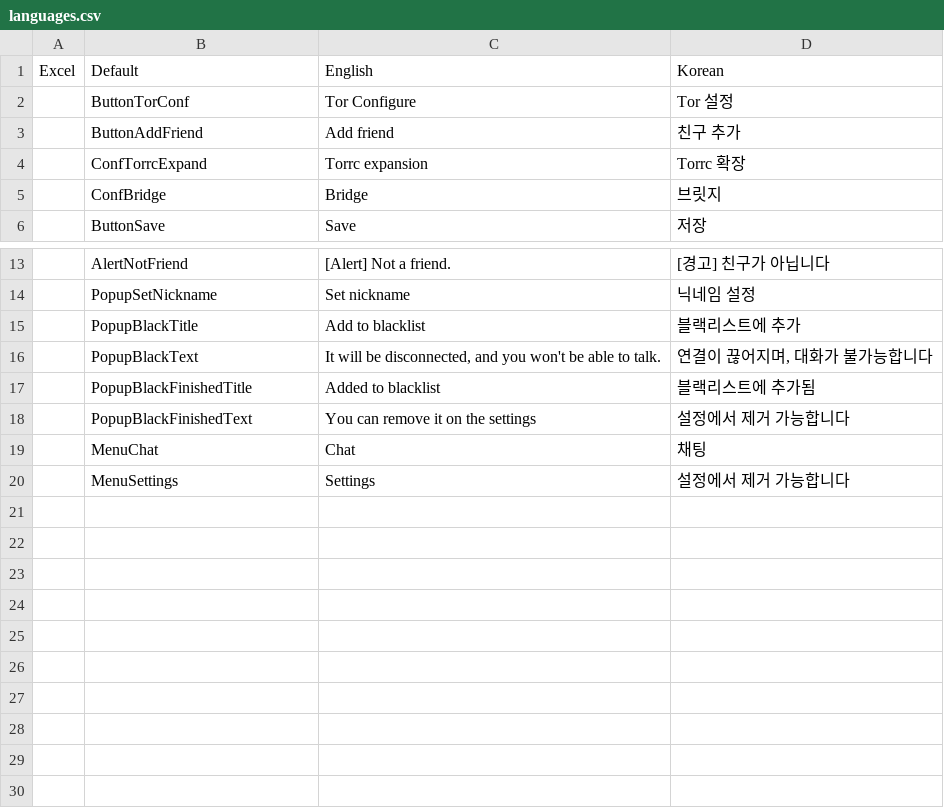
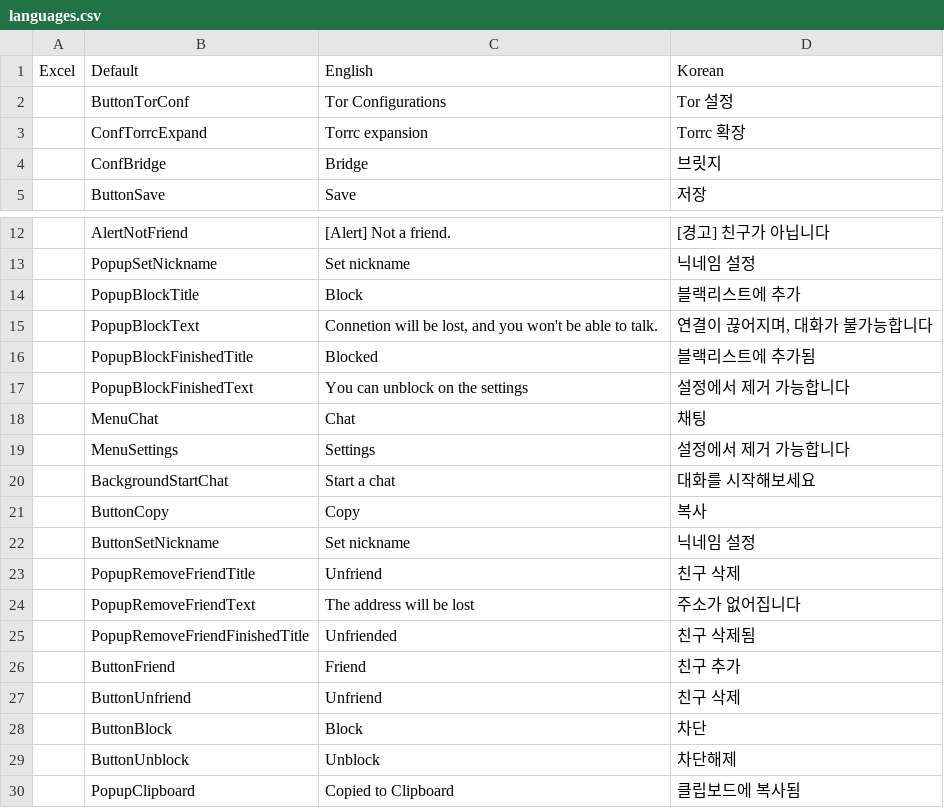
Before and after one commit to kjs104901/torchat3, a CSV file: data/languages.csv, drawn as a sheet; only a part is shown, gaps mark what is left out.

```diff
--- a/data/languages.csv
+++ b/data/languages.csv
@@ -1,4 +1,3 @@
 Excel,Default,English,Korean
-,ButtonTorConf,Tor Configure,Tor 설정
-,ButtonAddFriend,Add friend,친구 추가
+,ButtonTorConf,Tor Configurations,Tor 설정
 ,ConfTorrcExpand,Torrc expansion,Torrc 확장
@@ -14,7 +13,18 @@
 ,PopupSetNickname,Set nickname,닉네임 설정
-,PopupBlackTitle,Add to blacklist,블랙리스트에 추가
-,PopupBlackText,"It will be disconnected, and you won't be able to talk.","연결이 끊어지며, 대화가 불가능합니다"
-,PopupBlackFinishedTitle,Added to blacklist,블랙리스트에 추가됨
-,PopupBlackFinishedText,You can remove it on the settings,설정에서 제거 가능합니다
+,PopupBlockTitle,Block,블랙리스트에 추가
+,PopupBlockText,"Connetion will be lost, and you won't be able to talk.","연결이 끊어지며, 대화가 불가능합니다"
+,PopupBlockFinishedTitle,Blocked,블랙리스트에 추가됨
+,PopupBlockFinishedText,You can unblock on the settings,설정에서 제거 가능합니다
 ,MenuChat,Chat,채팅
 ,MenuSettings,Settings,설정에서 제거 가능합니다
+,BackgroundStartChat,Start a chat,대화를 시작해보세요
+,ButtonCopy,Copy,복사
+,ButtonSetNickname,Set nickname,닉네임 설정
+,PopupRemoveFriendTitle,Unfriend,친구 삭제
+,PopupRemoveFriendText,The address will be lost,주소가 없어집니다
+,PopupRemoveFriendFinishedTitle,Unfriended,친구 삭제됨
+,ButtonFriend,Friend,친구 추가
+,ButtonUnfriend,Unfriend,친구 삭제
+,ButtonBlock,Block,차단
+,ButtonUnblock,Unblock,차단해제
+,PopupClipboard,Copied to Clipboard,클립보드에 복사됨
```
Also changed, not shown: 37 other files.
